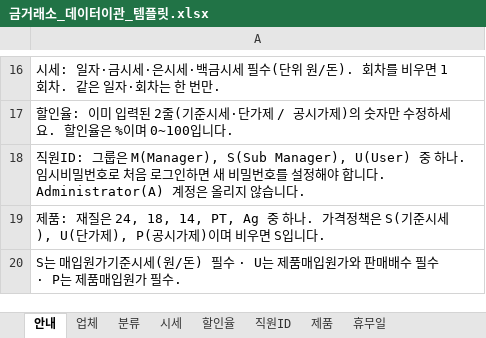
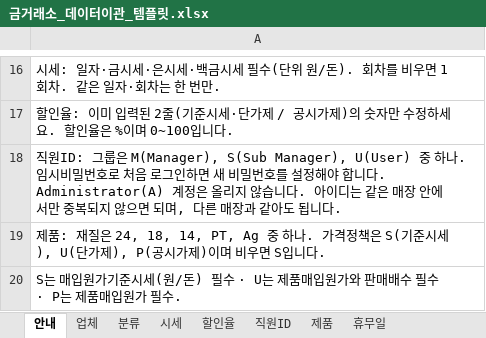
Before and after one commit to hyuksoonpark-afk/Gold-Store-Dev, an Excel workbook: templates/금거래소_데이터이관_템플릿.xlsx, sheet 안내, drawn as a sheet; only a part is shown, gaps mark what is left out; values as stored, in another font and other column widths than the file's, no borders; the diff names each change by its address in the sheet, - before the commit and + after, or states it on an @@ line.

```diff
--- a/templates/금거래소_데이터이관_템플릿.xlsx (sheet 안내)
+++ b/templates/금거래소_데이터이관_템플릿.xlsx (sheet 안내)
-A18: …습니다.
+A18: …습니다. 아이디는 같은 매장 안에서만 중복되지 않으면 되며, 다른 매장과 같아도 됩니다.
```
Also changed, not shown: 5 other files.
